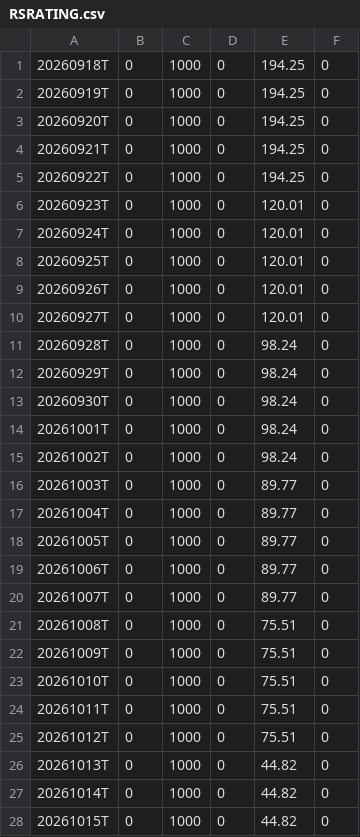
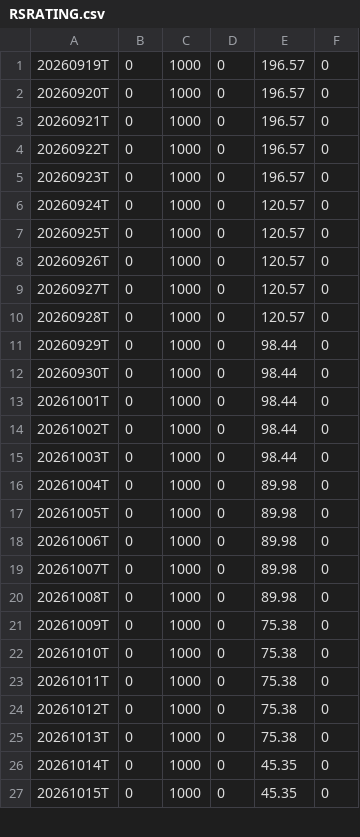
Before and after one commit to lssee003/relative-strength, a CSV file: output/RSRATING.csv, drawn as a sheet; only a part is shown; the diff covers the shown part only.

```diff
--- a/output/RSRATING.csv
+++ b/output/RSRATING.csv
@@ -1,28 +1,27 @@
-20260918T,0,1000,0,194.25,0
-20260919T,0,1000,0,194.25,0
-20260920T,0,1000,0,194.25,0
-20260921T,0,1000,0,194.25,0
-20260922T,0,1000,0,194.25,0
-20260923T,0,1000,0,120.01,0
-20260924T,0,1000,0,120.01,0
-20260925T,0,1000,0,120.01,0
-20260926T,0,1000,0,120.01,0
-20260927T,0,1000,0,120.01,0
-20260928T,0,1000,0,98.24,0
-20260929T,0,1000,0,98.24,0
-20260930T,0,1000,0,98.24,0
-20261001T,0,1000,0,98.24,0
-20261002T,0,1000,0,98.24,0
-20261003T,0,1000,0,89.77,0
-20261004T,0,1000,0,89.77,0
-20261005T,0,1000,0,89.77,0
-20261006T,0,1000,0,89.77,0
-20261007T,0,1000,0,89.77,0
-20261008T,0,1000,0,75.51,0
-20261009T,0,1000,0,75.51,0
-20261010T,0,1000,0,75.51,0
-20261011T,0,1000,0,75.51,0
-20261012T,0,1000,0,75.51,0
-20261013T,0,1000,0,44.82,0
-20261014T,0,1000,0,44.82,0
-20261015T,0,1000,0,44.82,0
+20260919T,0,1000,0,196.57,0
+20260920T,0,1000,0,196.57,0
+20260921T,0,1000,0,196.57,0
+20260922T,0,1000,0,196.57,0
+20260923T,0,1000,0,196.57,0
+20260924T,0,1000,0,120.57,0
+20260925T,0,1000,0,120.57,0
+20260926T,0,1000,0,120.57,0
+20260927T,0,1000,0,120.57,0
+20260928T,0,1000,0,120.57,0
+20260929T,0,1000,0,98.44,0
+20260930T,0,1000,0,98.44,0
+20261001T,0,1000,0,98.44,0
+20261002T,0,1000,0,98.44,0
+20261003T,0,1000,0,98.44,0
+20261004T,0,1000,0,89.98,0
+20261005T,0,1000,0,89.98,0
+20261006T,0,1000,0,89.98,0
+20261007T,0,1000,0,89.98,0
+20261008T,0,1000,0,89.98,0
+20261009T,0,1000,0,75.38,0
+20261010T,0,1000,0,75.38,0
+20261011T,0,1000,0,75.38,0
+20261012T,0,1000,0,75.38,0
+20261013T,0,1000,0,75.38,0
+20261014T,0,1000,0,45.35,0
+20261015T,0,1000,0,45.35,0
```
Also changed, not shown: 1 added row and 3 edited cells elsewhere in this file, output/rs_industries.csv, output/rs_stocks.csv, 3 other files.
